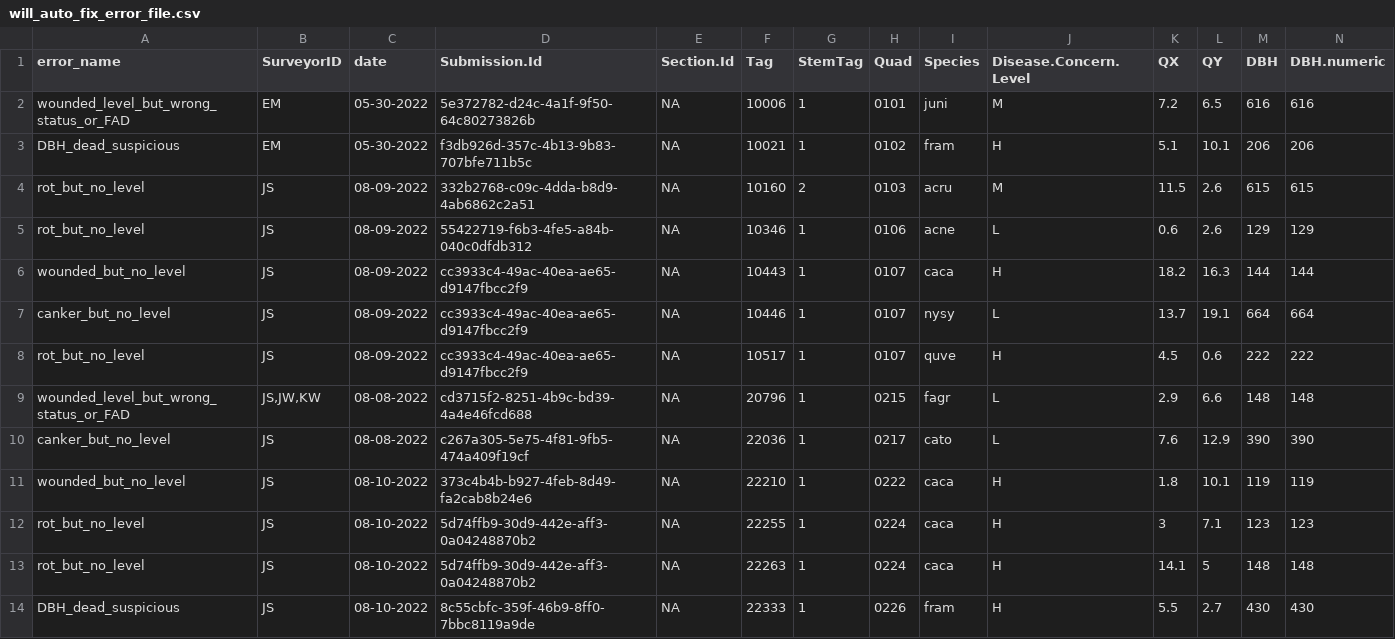
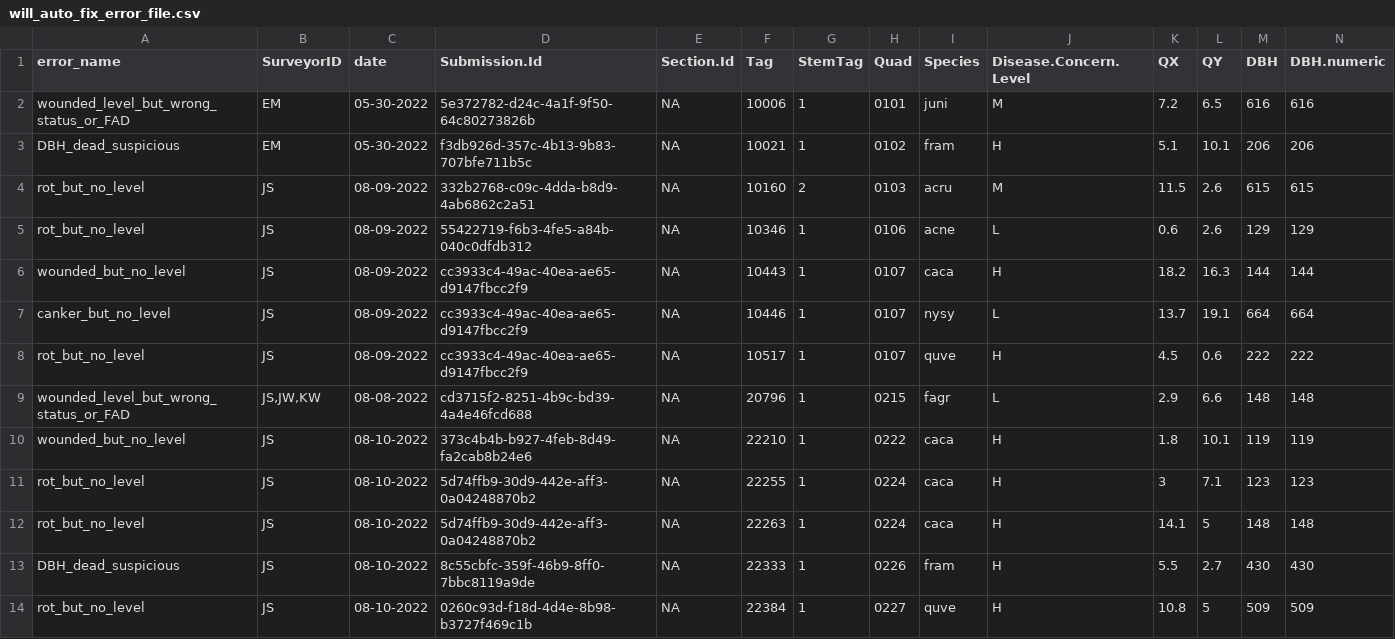
Before and after one commit to SCBI-ForestGEO/SCBImortality, a CSV file: testthat/reports/will_auto_fix/will_auto_fix_error_file.csv, drawn as a sheet; only a part is shown; the shorter side is filled out with more unchanged rows; rows hold the shown columns only; the diff names each change by its address in the sheet, - before the commit and + after, or states it on an @@ line.

Commit message:
transfer rot level to canker when obvious #98

```diff
--- a/testthat/reports/will_auto_fix/will_auto_fix_error_file.csv
+++ b/testthat/reports/will_auto_fix/will_auto_fix_error_file.csv
-row 10: canker_but_no_level | JS | 08-08-2022 | c267a305-5e75-4f81-9fb5-474a409f19cf | NA | 22036 | 1 | 0217 | cato | L | 7.6 | 12.9 | 390 | 390
```
Also changed, not shown: testthat/reports/quadrat_n_errors_summary.csv, 2 other files.
